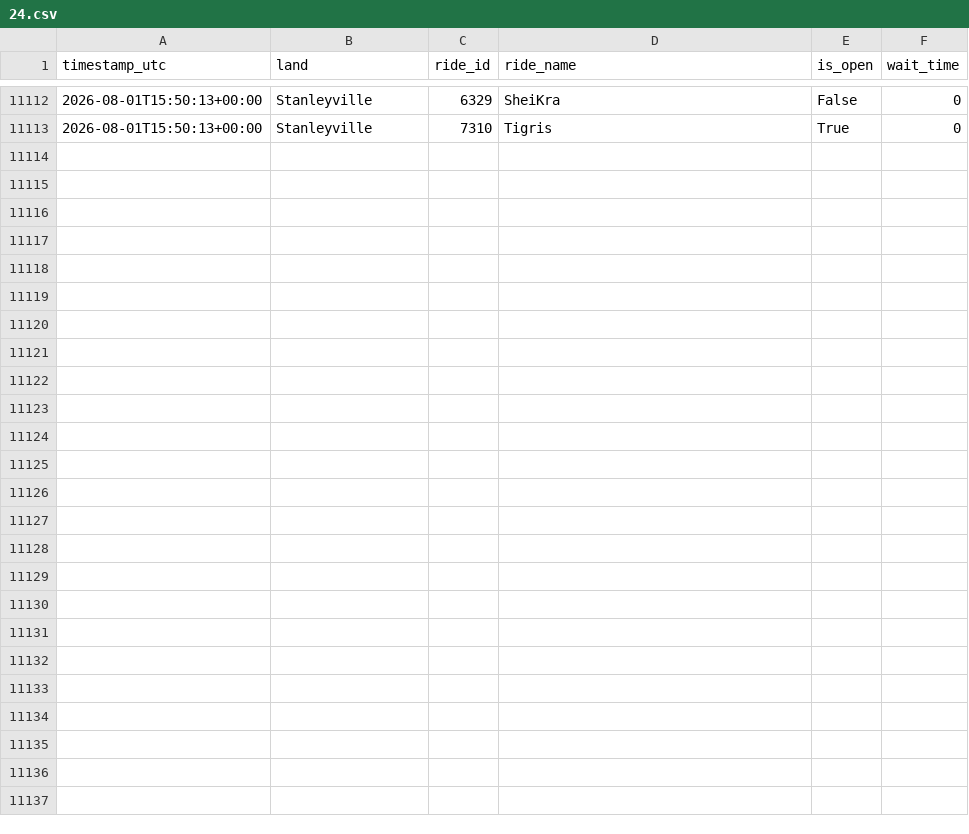
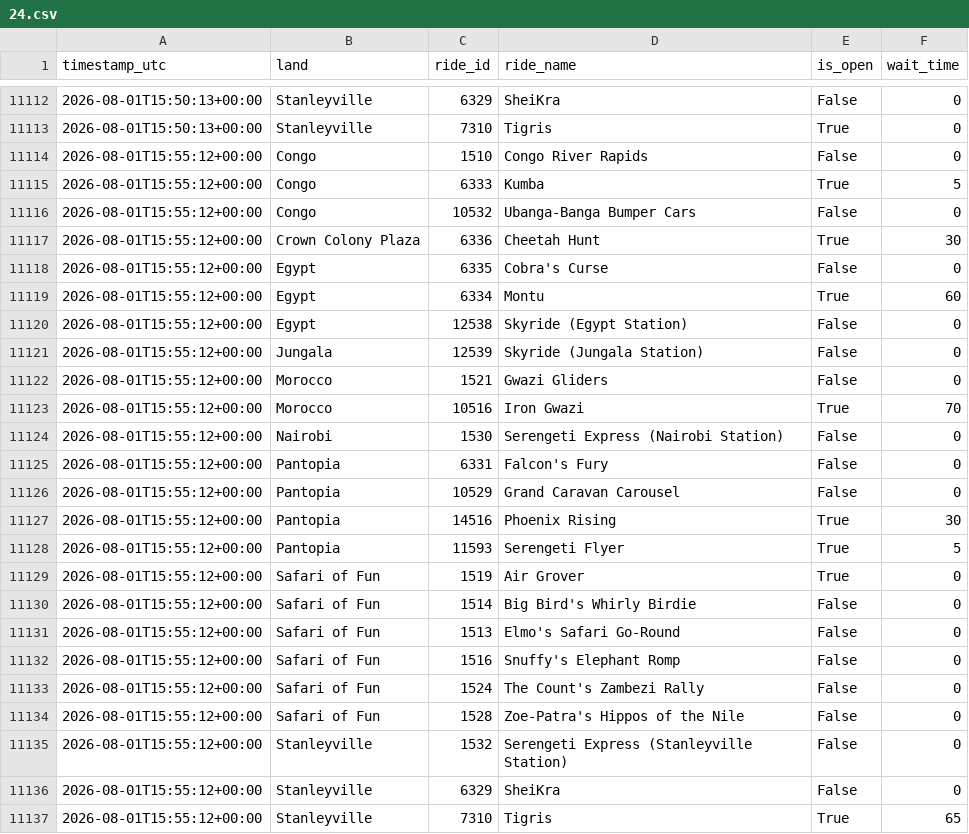
Before and after one commit to GustavoLuza/rideradar-queue-data, a CSV file: data/24.csv, drawn as a sheet; only a part is shown, gaps mark what is left out.

```diff
--- a/data/24.csv
+++ b/data/24.csv
@@ -11113 +11113,25 @@ timestamp_utc,land,ride_id,ride_name,is_open,wait_time
 2026-08-01T15:50:13+00:00,Stanleyville,7310,Tigris,True,0
+2026-08-01T15:55:12+00:00,Congo,1510,Congo River Rapids,False,0
+2026-08-01T15:55:12+00:00,Congo,6333,Kumba,True,5
+2026-08-01T15:55:12+00:00,Congo,10532,Ubanga-Banga Bumper Cars,False,0
+2026-08-01T15:55:12+00:00,Crown Colony Plaza,6336,Cheetah Hunt,True,30
+2026-08-01T15:55:12+00:00,Egypt,6335,Cobra's Curse,False,0
+2026-08-01T15:55:12+00:00,Egypt,6334,Montu,True,60
+2026-08-01T15:55:12+00:00,Egypt,12538,Skyride (Egypt Station),False,0
+2026-08-01T15:55:12+00:00,Jungala,12539,Skyride (Jungala Station),False,0
+2026-08-01T15:55:12+00:00,Morocco,1521,Gwazi Gliders,False,0
+2026-08-01T15:55:12+00:00,Morocco,10516,Iron Gwazi,True,70
+2026-08-01T15:55:12+00:00,Nairobi,1530,Serengeti Express (Nairobi Station),False,0
+2026-08-01T15:55:12+00:00,Pantopia,6331,Falcon's Fury,False,0
+2026-08-01T15:55:12+00:00,Pantopia,10529,Grand Caravan Carousel,False,0
+2026-08-01T15:55:12+00:00,Pantopia,14516,Phoenix Rising,True,30
+2026-08-01T15:55:12+00:00,Pantopia,11593,Serengeti Flyer,True,5
+2026-08-01T15:55:12+00:00,Safari of Fun,1519,Air Grover,True,0
+2026-08-01T15:55:12+00:00,Safari of Fun,1514,Big Bird's Whirly Birdie,False,0
+2026-08-01T15:55:12+00:00,Safari of Fun,1513,Elmo's Safari Go-Round,False,0
+2026-08-01T15:55:12+00:00,Safari of Fun,1516,Snuffy's Elephant Romp,False,0
+2026-08-01T15:55:12+00:00,Safari of Fun,1524,The Count's Zambezi Rally,False,0
+2026-08-01T15:55:12+00:00,Safari of Fun,1528,Zoe-Patra's Hippos of the Nile,False,0
+2026-08-01T15:55:12+00:00,Stanleyville,1532,Serengeti Express (Stanleyville Station),False,0
+2026-08-01T15:55:12+00:00,Stanleyville,6329,SheiKra,False,0
+2026-08-01T15:55:12+00:00,Stanleyville,7310,Tigris,True,65
```
Also changed, not shown: data/334.csv, data/5.csv, 6 other files.
